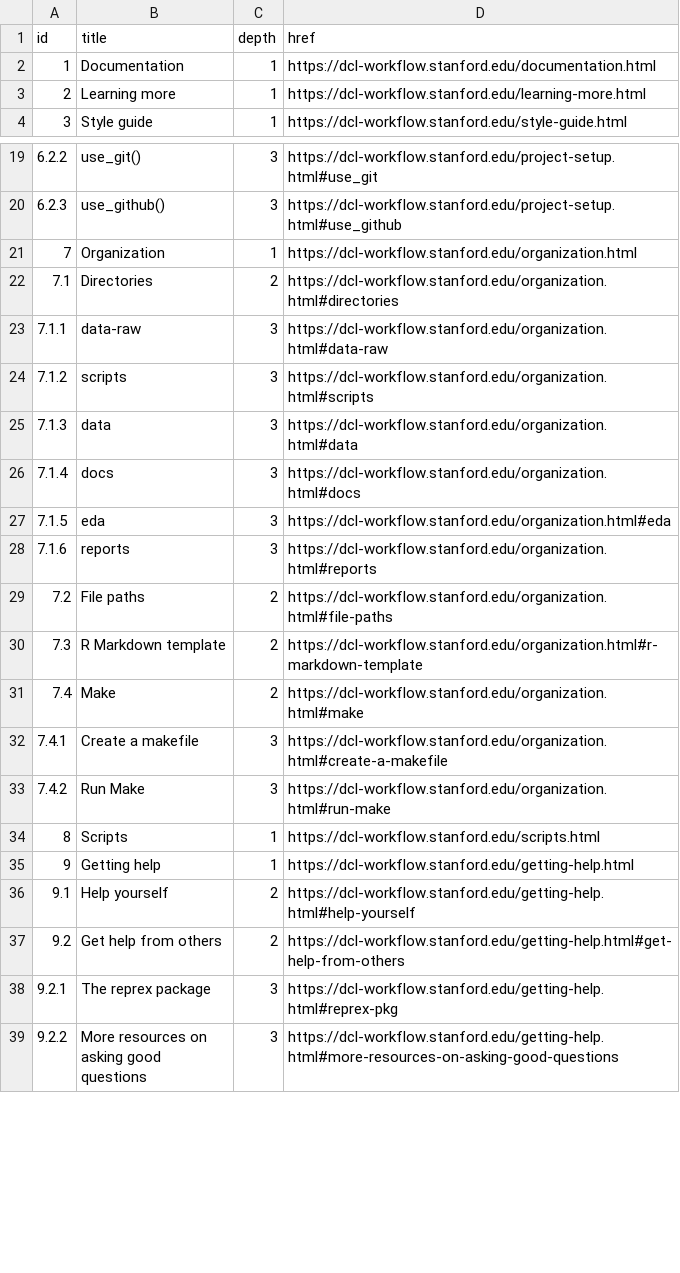
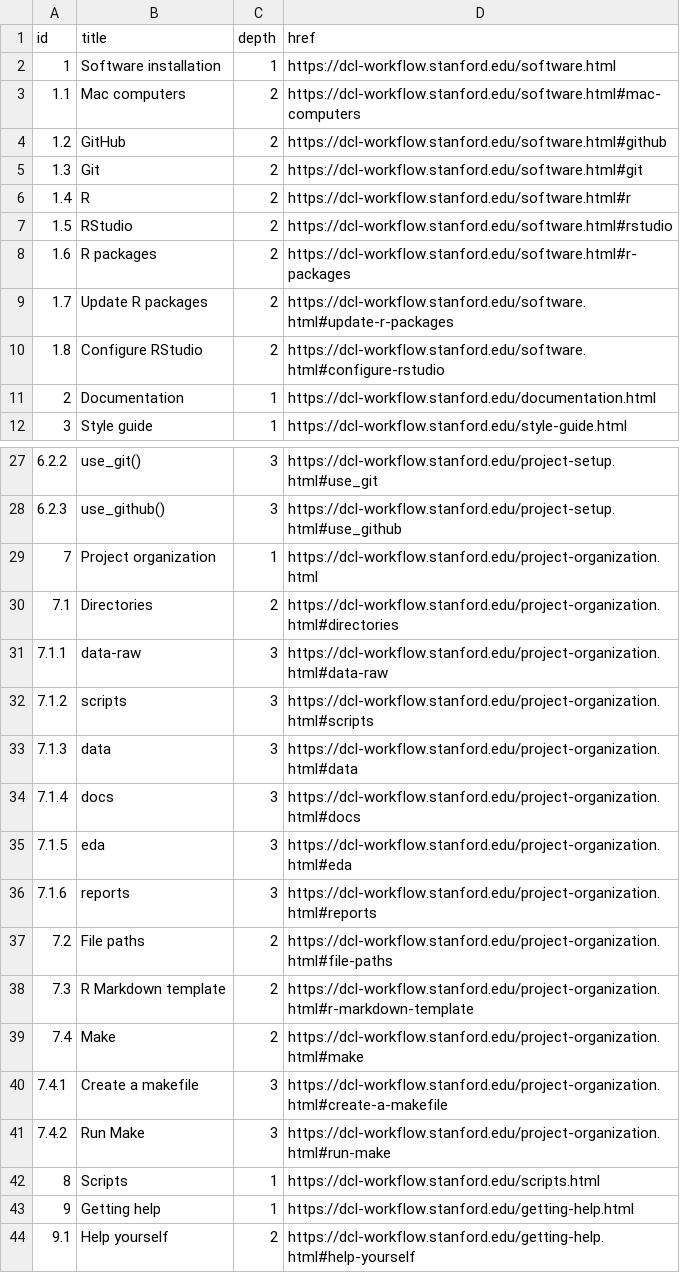
Before and after one commit to dcl-docs/curriculum, a CSV file: data-raw/workflow.csv, drawn as a sheet; only a part is shown, gaps mark what is left out; the shorter side is filled out with more unchanged rows; removed rows and columns are numbered as before the commit, all else as after; the diff covers the shown part only; the diff names each change by its address in the sheet, - before the commit and + after, or states it on an @@ line.

Commit message:
Update Workflow data

```diff
--- a/data-raw/workflow.csv
+++ b/data-raw/workflow.csv
+row 2: 1 | Software installation | 1 | https://dcl-workflow.stanford.edu/software.html
+row 3: 1.1 | Mac computers | 2 | https://dcl-workflow.stanford.edu/software.html#mac-computers
+row 4: 1.2 | GitHub | 2 | https://dcl-workflow.stanford.edu/software.html#github
+row 5: 1.3 | Git | 2 | https://dcl-workflow.stanford.edu/software.html#git
+row 6: 1.4 | R | 2 | https://dcl-workflow.stanford.edu/software.html#r
+row 7: 1.5 | RStudio | 2 | https://dcl-workflow.stanford.edu/software.html#rstudio
+row 8: 1.6 | R packages | 2 | https://dcl-workflow.stanford.edu/software.html#r-packages
+row 9: 1.7 | Update R packages | 2 | https://dcl-workflow.stanford.edu/software.html#update-r-packages
+row 10: 1.8 | Configure RStudio | 2 | https://dcl-workflow.stanford.edu/software.html#configure-rstudio
@@ column A (id) renumbered between rows 11 and 48 @@
-row 3: 2 | Learning more | 1 | https://dcl-workflow.stanford.edu/learning-more.html
-B29 (title): Organization
+B29 (title): Project organization
-D29 (href): https://dcl-workflow.stanford.edu/organization.html
+D29 (href): https://dcl-workflow.stanford.edu/project-organization.html
-D30 (href): https://dcl-workflow.stanford.edu/organization.html#directories
+D30 (href): https://dcl-workflow.stanford.edu/project-organization.html#directories
-D31 (href): https://dcl-workflow.stanford.edu/organization.html#data-raw
+D31 (href): https://dcl-workflow.stanford.edu/project-organization.html#data-raw
-D32 (href): https://dcl-workflow.stanford.edu/organization.html#scripts
+D32 (href): https://dcl-workflow.stanford.edu/project-organization.html#scripts
-D33 (href): https://dcl-workflow.stanford.edu/organization.html#data
+D33 (href): https://dcl-workflow.stanford.edu/project-organization.html#data
-D34 (href): https://dcl-workflow.stanford.edu/organization.html#docs
+D34 (href): https://dcl-workflow.stanford.edu/project-organization.html#docs
-D35 (href): https://dcl-workflow.stanford.edu/organization.html#eda
+D35 (href): https://dcl-workflow.stanford.edu/project-organization.html#eda
-D36 (href): https://dcl-workflow.stanford.edu/organization.html#reports
+D36 (href): https://dcl-workflow.stanford.edu/project-organization.html#reports
-D37 (href): https://dcl-workflow.stanford.edu/organization.html#file-paths
+D37 (href): https://dcl-workflow.stanford.edu/project-organization.html#file-paths
-D38 (href): https://dcl-workflow.stanford.edu/organization.html#r-markdown-template
+D38 (href): https://dcl-workflow.stanford.edu/project-organization.html#r-markdown-template
-D39 (href): https://dcl-workflow.stanford.edu/organization.html#make
+D39 (href): https://dcl-workflow.stanford.edu/project-organization.html#make
-D40 (href): https://dcl-workflow.stanford.edu/organization.html#create-a-makefile
+D40 (href): https://dcl-workflow.stanford.edu/project-organization.html#create-a-makefile
-D41 (href): https://dcl-workflow.stanford.edu/organization.html#run-make
+D41 (href): https://dcl-workflow.stanford.edu/project-organization.html#run-make
```
Also changed, not shown: 26 removed rows and 5 edited cells elsewhere in this file.
